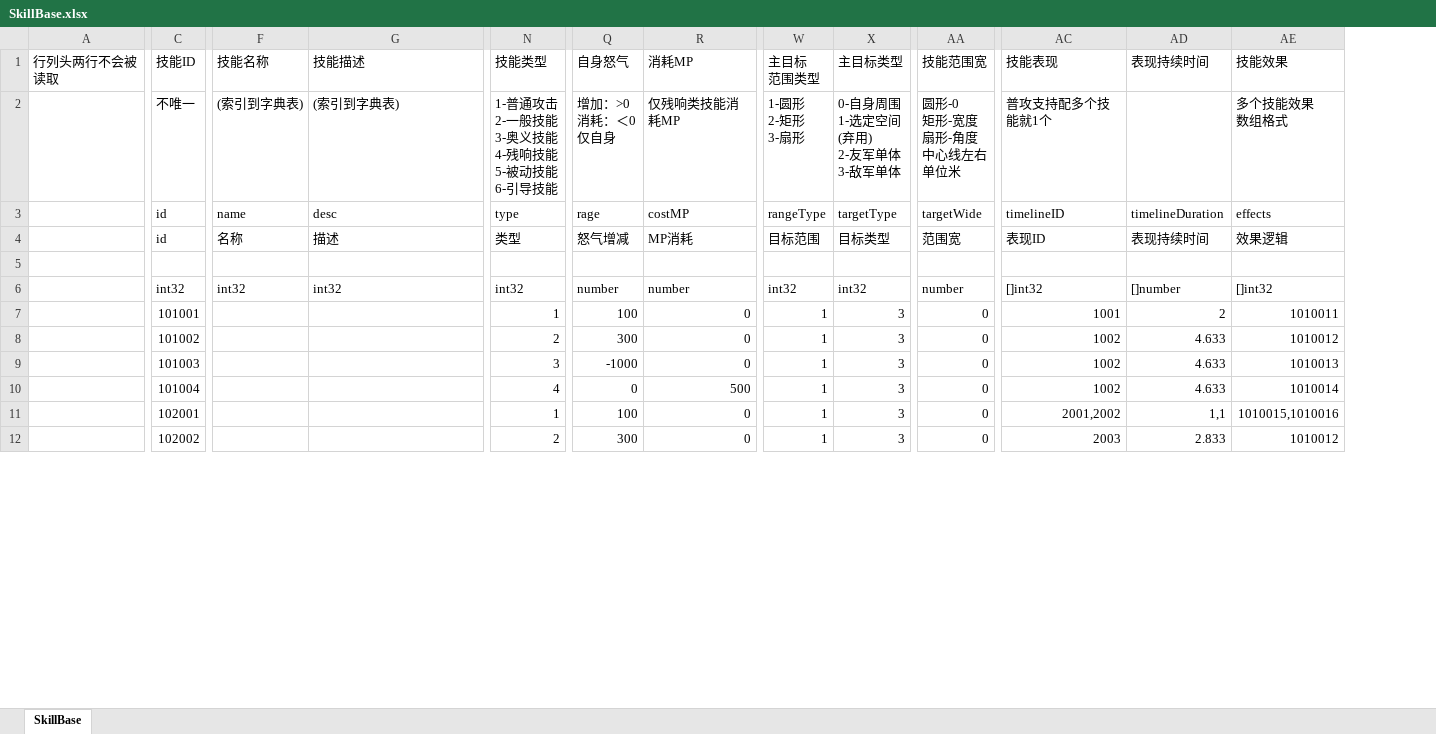
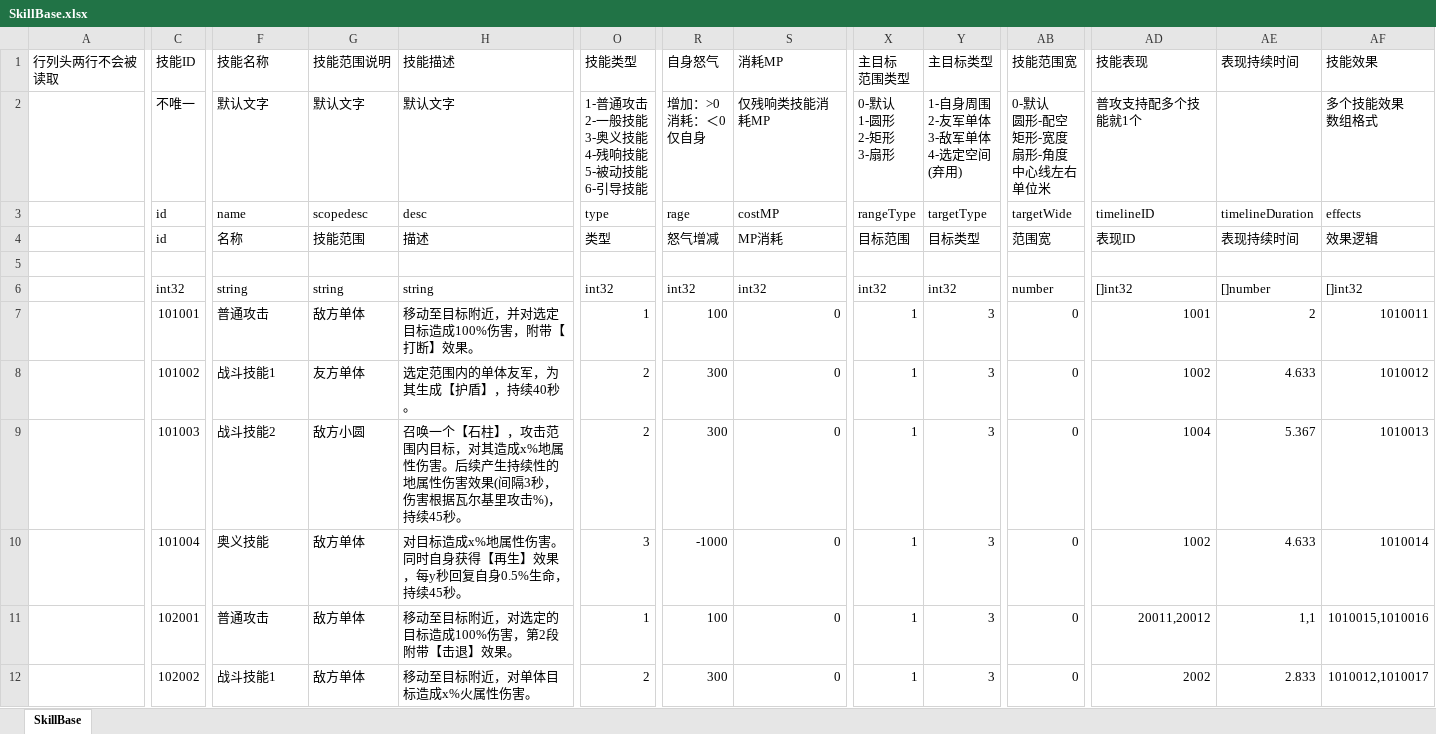
Before and after one commit to east-eden/server, an Excel workbook: config/excel/SkillBase.xlsx, sheet SkillBase, drawn as a sheet; only a part is shown, gaps mark what is left out; values as stored, in another font and other column widths than the file's, no cell formats; table styles not drawn; addresses are those after the commit; ↵ is a line break in a cell; the diff covers the shown part only; the diff names each change by its address in the sheet, - before the commit and + after, or states it on an @@ line.

```diff
--- a/config/excel/SkillBase.xlsx (sheet SkillBase)
+++ b/config/excel/SkillBase.xlsx (sheet SkillBase)
+column G (技能范围说明), rows 2-12: 默认文字 | scopedesc | 技能范围 |  | string | 敌方单体 | 友方单体 | 敌方小圆 | 敌方单体 | 敌方单体 | 敌方单体
-F2 (技能名称): (索引到字典表)
+F2 (技能名称): 默认文字
-H2 (技能描述): (索引到字典表)
+H2 (技能描述): 默认文字
-X2 (主目标 范围类型): 1-圆形 ↵ 2-矩形 ↵ 3-扇形
+X2 (主目标 范围类型): 0-默认 ↵ 1-圆形 ↵ 2-矩形 ↵ 3-扇形
-Y2 (主目标类型): 0-自身周围 ↵ 1-选定空间 ↵ (弃用) ↵ 2-友军单体 ↵ 3-敌军单体
+Y2 (主目标类型): 1-自身周围 ↵ 2-友军单体 ↵ 3-敌军单体 ↵ 4-选定空间 ↵ (弃用)
-AB2 (技能范围宽): 圆形-0 ↵ 矩形-宽度 ↵ 扇形-角度 ↵ 中心线左右 ↵ 单位米
+AB2 (技能范围宽): 0-默认 ↵ 圆形-配空 ↵ 矩形-宽度 ↵ 扇形-角度 ↵ 中心线左右 ↵ 单位米
-F6 (技能名称): int32
+F6 (技能名称): string
-H6 (技能描述): int32
+H6 (技能描述): string
-R6 (自身怒气): number
+R6 (自身怒气): int32
-S6 (消耗MP): number
+S6 (消耗MP): int32
-F7 (技能名称): (empty)
+F7 (技能名称): 普通攻击
-H7 (技能描述): (empty)
+H7 (技能描述): 移动至目标附近，并对选定目标造成100%伤害，附带【打断】效果。
-F8 (技能名称): (empty)
+F8 (技能名称): 战斗技能1
-H8 (技能描述): (empty)
+H8 (技能描述): 选定范围内的单体友军，为其生成【护盾】，持续40秒。
-F9 (技能名称): (empty)
+F9 (技能名称): 战斗技能2
-H9 (技能描述): (empty)
+H9 (技能描述): 召唤一个【石柱】，攻击范围内目标，对其造成x%地属性伤害。后续产生持续性的地属性伤害效果(间隔3秒，伤害根据瓦尔基里攻击%)，持续45秒。
-O9 (技能类型): 3
+O9 (技能类型): 2
-R9 (自身怒气): -1000
+R9 (自身怒气): 300
-AD9 (技能表现): 1002
+AD9 (技能表现): 1004
-AE9 (表现持续时间): 4.633
+AE9 (表现持续时间): 5.367
-F10 (技能名称): (empty)
+F10 (技能名称): 奥义技能
-H10 (技能描述): (empty)
+H10 (技能描述): 对目标造成x%地属性伤害。同时自身获得【再生】效果，每y秒回复自身0.5%生命，持续45秒。
-O10 (技能类型): 4
+O10 (技能类型): 3
-R10 (自身怒气): 0
+R10 (自身怒气): -1000
-S10 (消耗MP): 500
+S10 (消耗MP): 0
-F11 (技能名称): (empty)
+F11 (技能名称): 普通攻击
-H11 (技能描述): (empty)
+H11 (技能描述): 移动至目标附近，对选定的目标造成100%伤害，第2段附带【击退】效果。
-AD11 (技能表现): 2001,2002
+AD11 (技能表现): 20011,20012
-F12 (技能名称): (empty)
+F12 (技能名称): 战斗技能1
-H12 (技能描述): (empty)
+H12 (技能描述): 移动至目标附近，对单体目标造成x%火属性伤害。
-AD12 (技能表现): 2003
+AD12 (技能表现): 2002
-AF12 (技能效果): 1010012
+AF12 (技能效果): 1010012,1010017
```
Also changed, not shown: 65 edited cells elsewhere in this sheet, cell formats, config/excel/SkillBuff.xlsx, config/excel/SkillEffect.xlsx, 13 other files.
